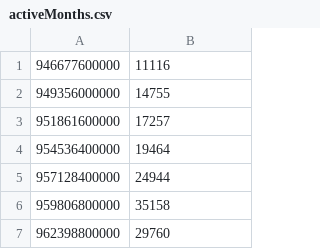
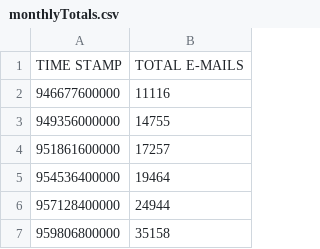
Before and after one commit to JimCallahan/EnronVisualization, a CSV file: data/stats/monthlyTotals.csv (was data/stats/activeMonths.csv), drawn as a sheet; only a part is shown; the shorter side is filled out with more unchanged rows.

Commit message:
daily bucketed stats

```diff
--- a/data/stats/activeMonths.csv
+++ b/data/stats/monthlyTotals.csv
@@ -1 +1,2 @@
+TIME STAMP,TOTAL E-MAILS,
 946677600000,11116,
```
Also changed, not shown: 4 other files.
